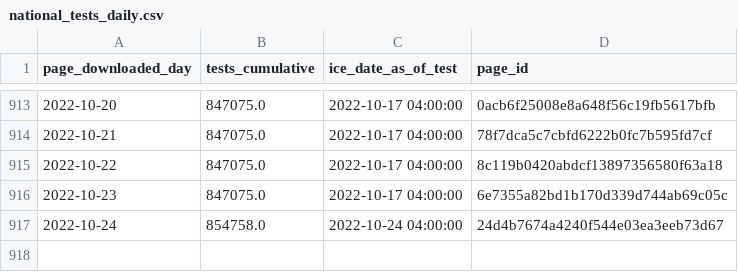
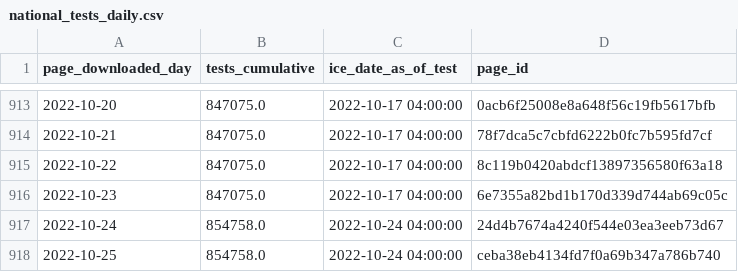
Before and after one commit to vera-institute/ice-detention-covid, a CSV file: data_daily/national_tests_daily.csv, drawn as a sheet; only a part is shown, gaps mark what is left out.

```diff
--- a/data_daily/national_tests_daily.csv
+++ b/data_daily/national_tests_daily.csv
@@ -917 +917,2 @@ page_downloaded_day,tests_cumulative,ice_date_as_of_test,page_id
 2022-10-24,854758.0,2022-10-24 04:00:00,24d4b7674a4240f544e03ea3eeb73d67
+2022-10-25,854758.0,2022-10-24 04:00:00,ceba38eb4134fd7f0a69b347a786b740
```
Also changed, not shown: data_daily/national_cases_daily.csv, data_daily/national_population_daily.csv, 6 other files.
